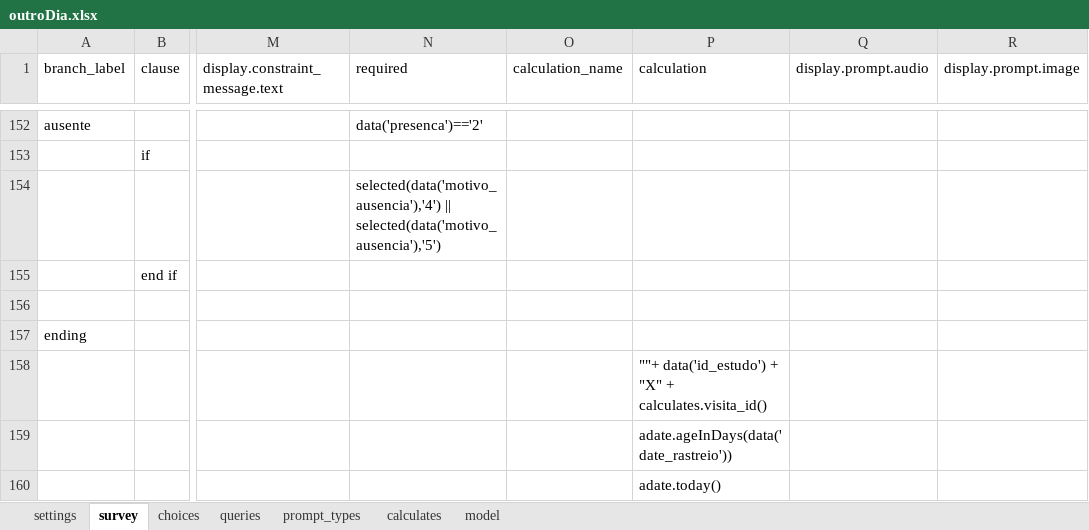
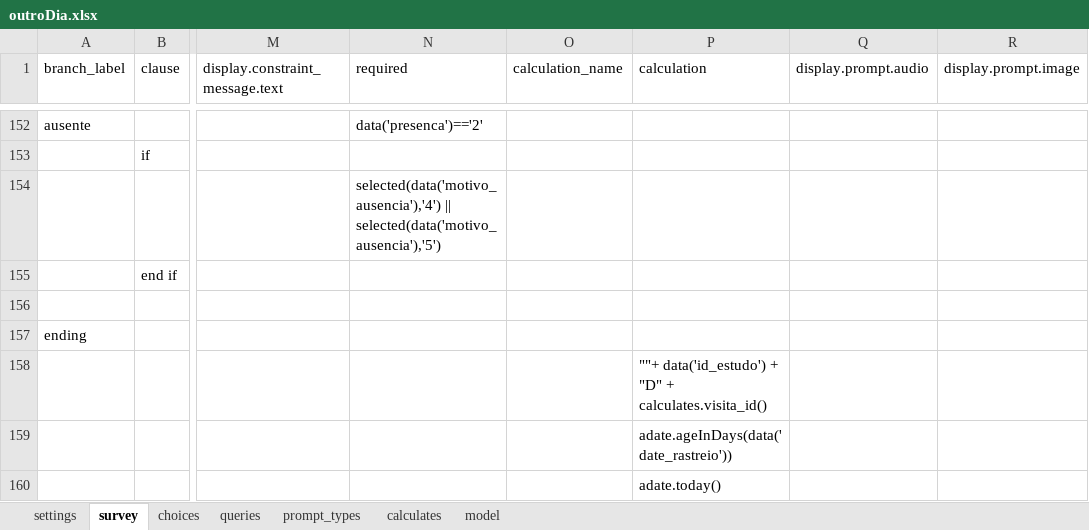
Before and after one commit to dotieono/app-designer, an Excel workbook: app/config/tables/outroDia/forms/outroDia/outroDia.xlsx, sheet survey, drawn as a sheet; only a part is shown, gaps mark what is left out; values as stored, in another font and other column widths than the file's, no borders; the diff names each change by its address in the sheet, - before the commit and + after, or states it on an @@ line.

```diff
--- a/app/config/tables/outroDia/forms/outroDia/outroDia.xlsx (sheet survey)
+++ b/app/config/tables/outroDia/forms/outroDia/outroDia.xlsx (sheet survey)
-P158 (calculation): …data('id_estudo') + "X" + calculates.visita_id()
+P158 (calculation): …data('id_estudo') + "D" + calculates.visita_id()
```
Also changed, not shown: sheet choices, app/config/tables/inclusao/forms/inclusao/inclusao.xlsx, app/config/tables/seguimento/forms/seguimento/seguimento.xlsx, 9 other files.
